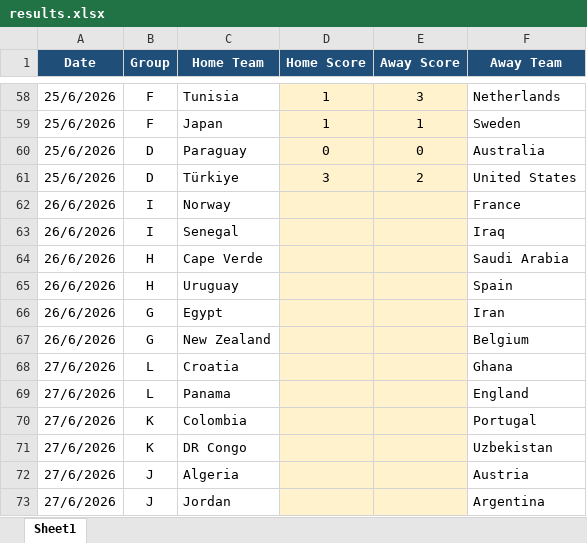
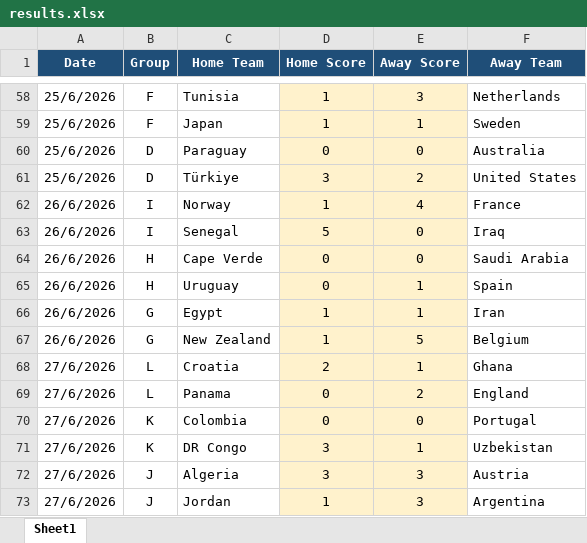
Before and after one commit to manoornadim/world-cup-leaderboard, an Excel workbook: data/results/results.xlsx, sheet Sheet1, drawn as a sheet; only a part is shown, gaps mark what is left out; values as stored, in another font and other column widths than the file's, no borders; the diff names each change by its address in the sheet, - before the commit and + after, or states it on an @@ line.

Commit message:
updating results

```diff
--- a/data/results/results.xlsx (sheet Sheet1)
+++ b/data/results/results.xlsx (sheet Sheet1)
-D62 (Home Score): (empty)
+D62 (Home Score): 1
-E62 (Away Score): (empty)
+E62 (Away Score): 4
-D63 (Home Score): (empty)
+D63 (Home Score): 5
-E63:E64 (Away Score): (empty)
+E63:E64 (Away Score): 0
-D64:D65 (Home Score): (empty)
+D64:D65 (Home Score): 0
-E65:E66 (Away Score): (empty)
+E65:E66 (Away Score): 1
-D66:D67 (Home Score): (empty)
+D66:D67 (Home Score): 1
-E67 (Away Score): (empty)
+E67 (Away Score): 5
-D68 (Home Score): (empty)
+D68 (Home Score): 2
-E68 (Away Score): (empty)
+E68 (Away Score): 1
-D69:D70 (Home Score): (empty)
+D69:D70 (Home Score): 0
-E69 (Away Score): (empty)
+E69 (Away Score): 2
-E70 (Away Score): (empty)
+E70 (Away Score): 0
-D71:D72 (Home Score): (empty)
+D71:D72 (Home Score): 3
-E71 (Away Score): (empty)
+E71 (Away Score): 1
-E72:E73 (Away Score): (empty)
+E72:E73 (Away Score): 3
-D73 (Home Score): (empty)
+D73 (Home Score): 1
```
